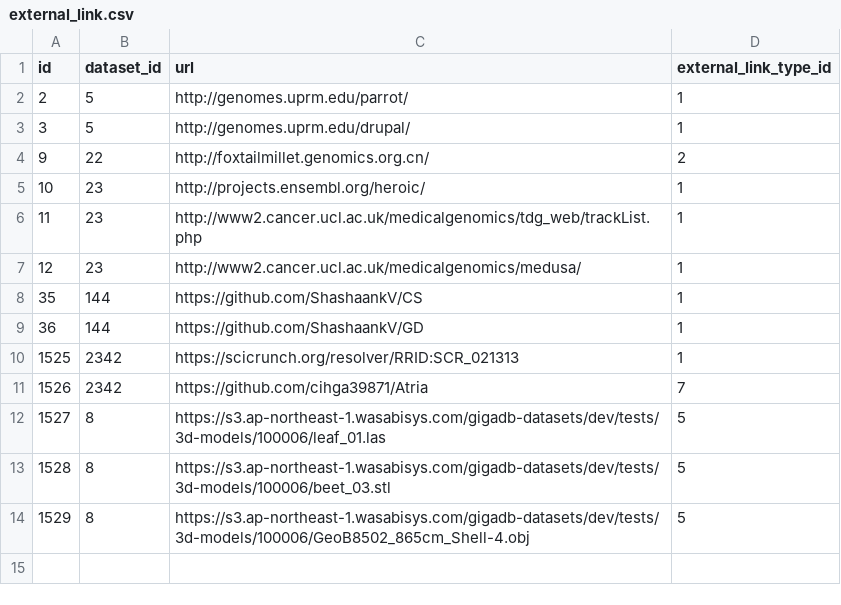
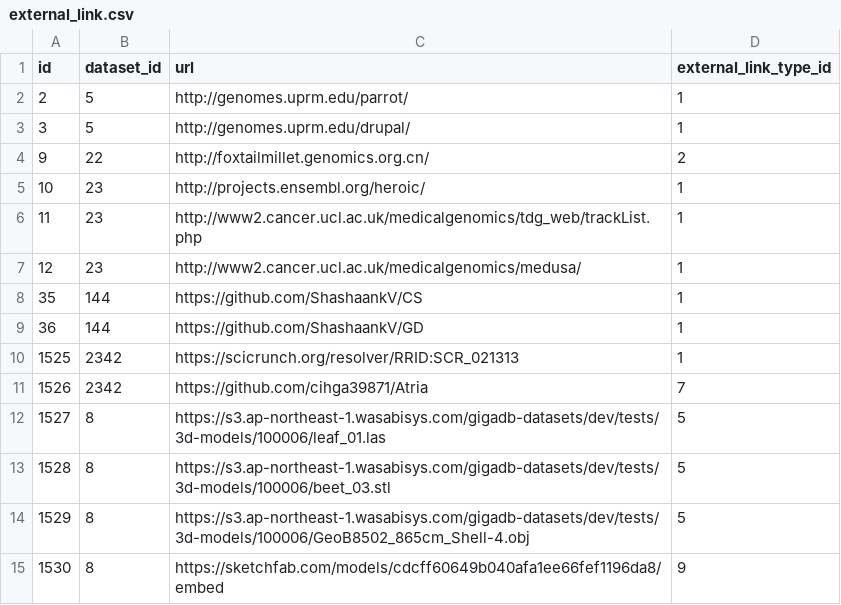
Before and after one commit to gigascience/gigadb-website, a CSV file: data/dev/external_link.csv, drawn as a sheet; the diff names each change by its address in the sheet, - before the commit and + after, or states it on an @@ line.

Commit message:
fix: show Sketchfab tab alongside 3D models tab and migrate the links

```diff
--- a/data/dev/external_link.csv
+++ b/data/dev/external_link.csv
+row 15: 1530 | 8 | https://sketchfab.com/models/cdcff60649b040afa1ee66fef1196da8/embed | 9
```
Also changed, not shown: 4 other files.
